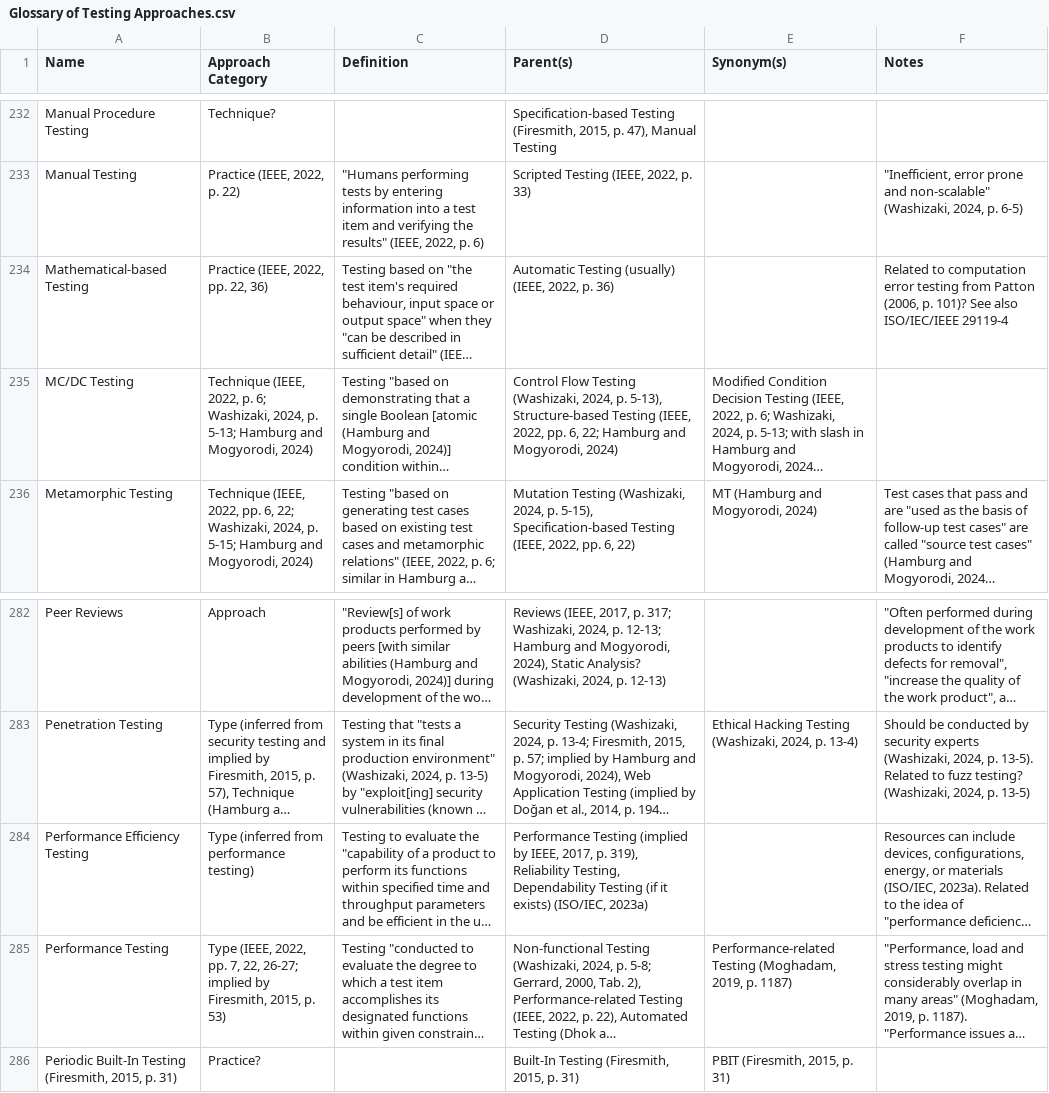
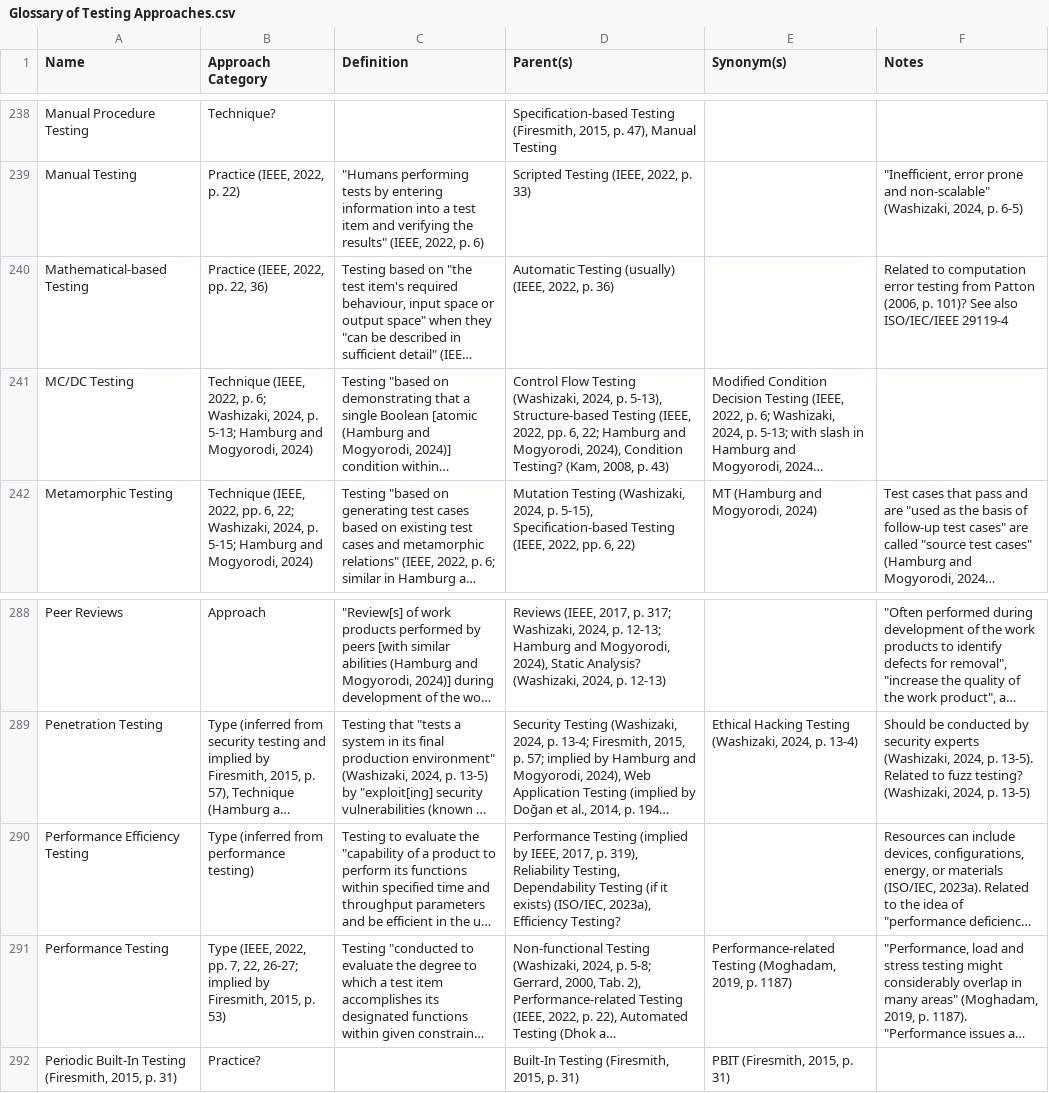
Before and after one commit to samm82/TestingTesting, a CSV file: Glossary of Testing Approaches.csv, drawn as a sheet; only a part is shown, gaps mark what is left out; long unchanged cells end in …; addresses are those after the commit; the diff covers the shown part only; the diff names each change by its address in the sheet, - before the commit and + after, or states it on an @@ line.

```diff
--- a/Glossary of Testing Approaches.csv
+++ b/Glossary of Testing Approaches.csv
-D241 (Parent(s)): …and Mogyorodi, 2024)
+D241 (Parent(s)): …and Mogyorodi, 2024), Condition Testing? (Kam, 2008, p. 43)
-D290 (Parent(s)): …exists) (ISO/IEC, 2023a)
+D290 (Parent(s)): …exists) (ISO/IEC, 2023a), Efficiency Testing?
```
Also changed, not shown: 7 added rows, 1 removed row and 19 edited cells elsewhere in this file.
